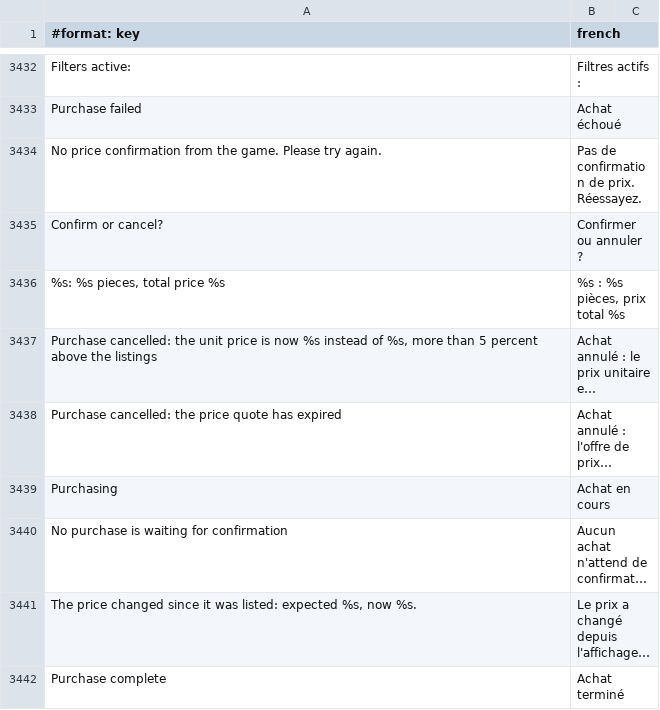
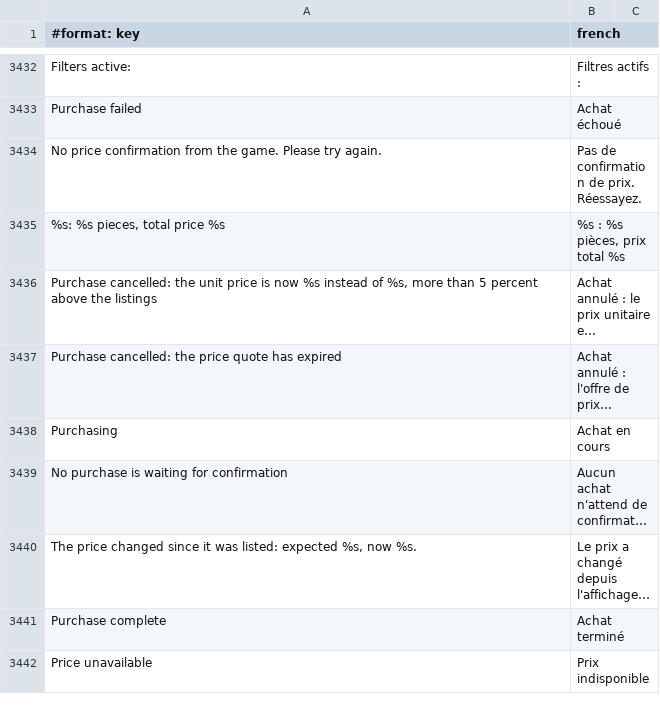
Before and after one commit to Sku75/Sku-WoW-Addon-TBC, a TSV file: dev/rework-docs/_frfr_scratch/parts/frfr_keys.tsv, drawn as a sheet; only a part is shown, gaps mark what is left out; the shorter side is filled out with more unchanged rows; long unchanged cells end in ….

```diff
--- a/dev/rework-docs/_frfr_scratch/parts/frfr_keys.tsv
+++ b/dev/rework-docs/_frfr_scratch/parts/frfr_keys.tsv
@@ -3434,3 +3434,2 @@ Purchase failed	Achat échoué
 No price confirmation from the game. Please try again.	Pas de confirmation de prix. Réessayez.
-Confirm or cancel?	Confirmer ou annuler ?
 %s: %s pieces, total price %s	%s : %s pièces, prix total %s
```
Also changed, not shown: 4 other files.
